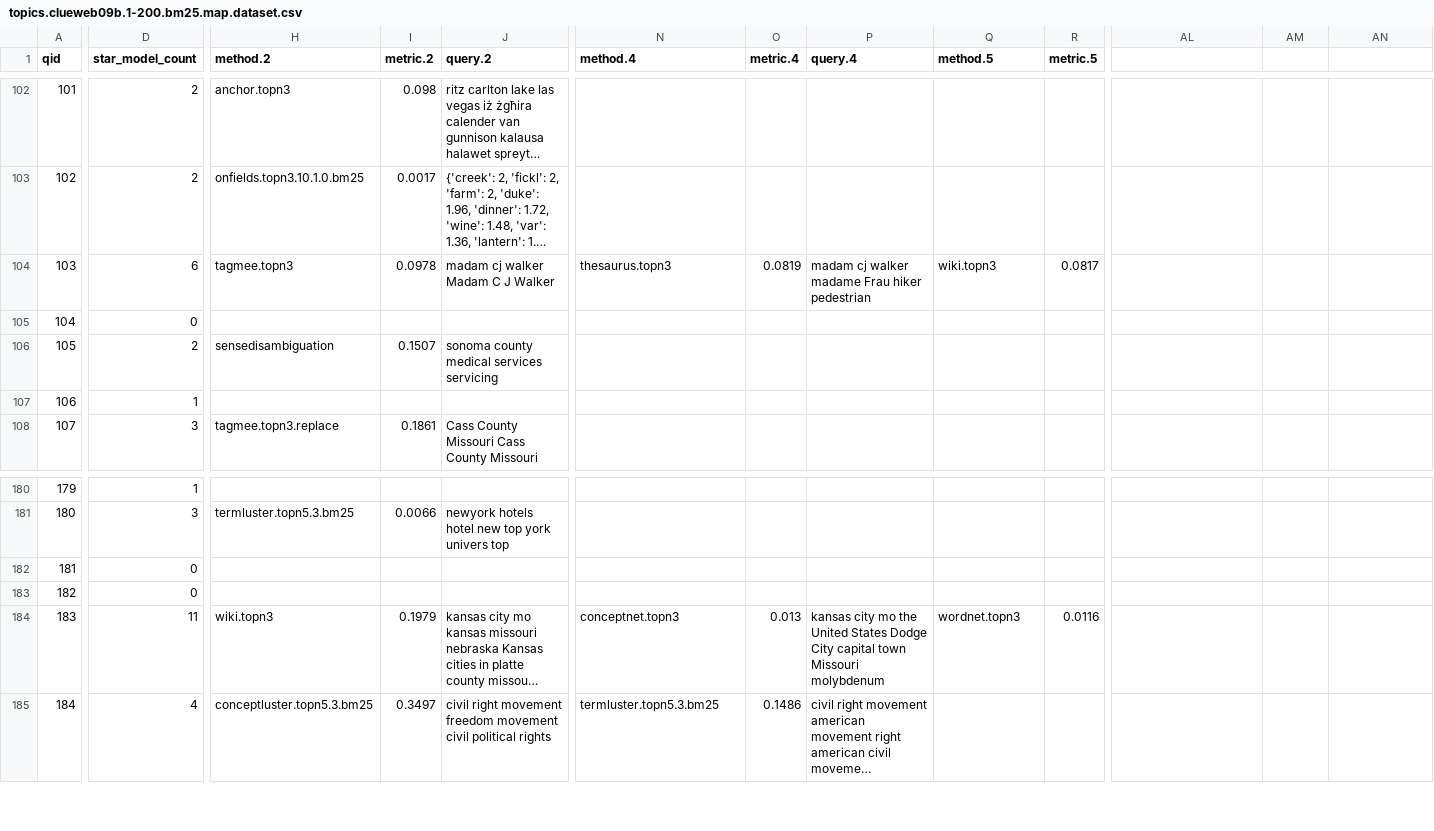
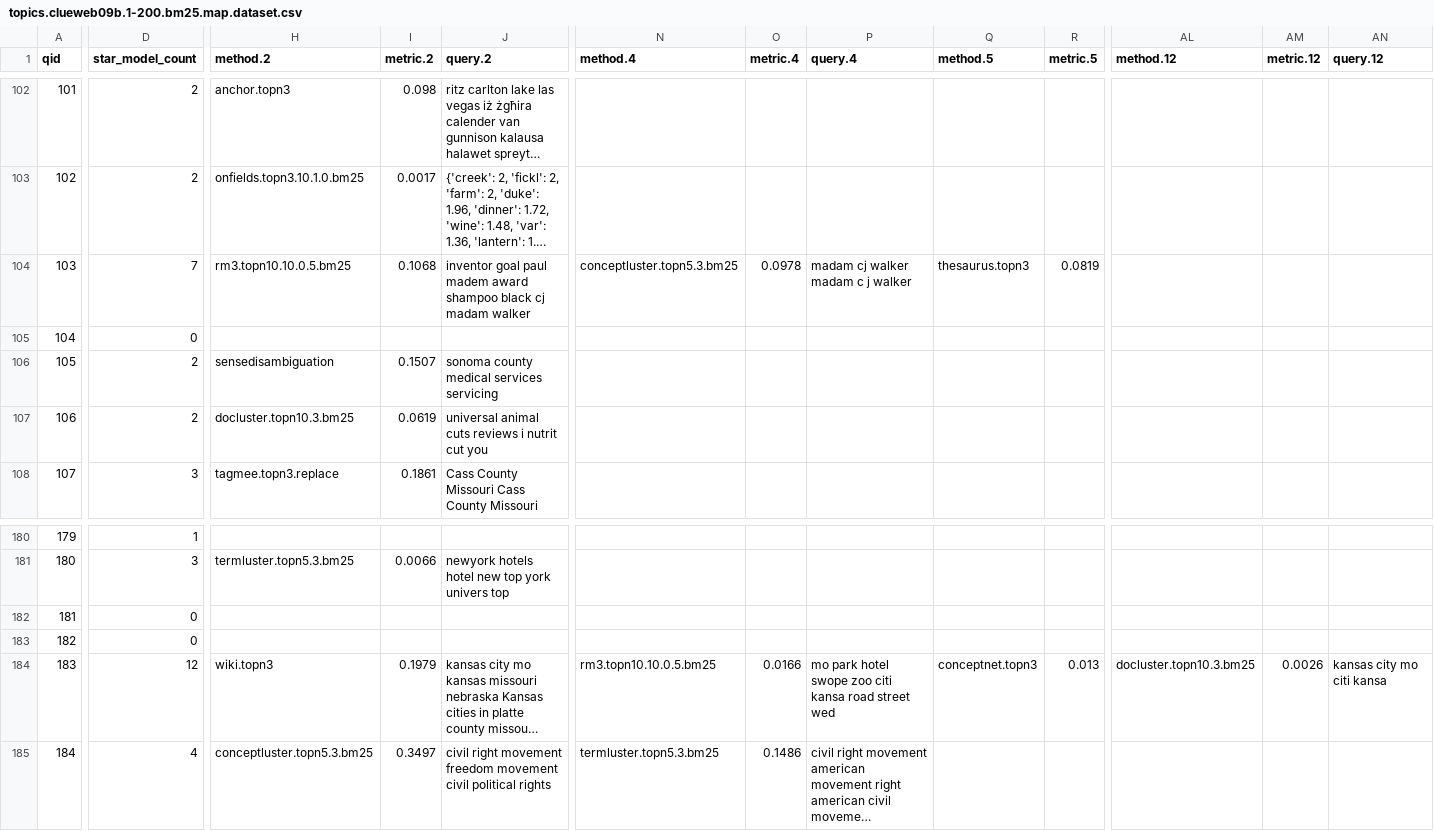
Before and after one commit to hosseinfani/ReQue, a CSV file: ds/qe/clueweb09b/topics.clueweb09b.1-200.bm25.map.dataset.csv, drawn as a sheet; only a part is shown, gaps mark what is left out; long unchanged cells end in …; the diff covers the shown part only; the diff names each change by its address in the sheet, - before the commit and + after, or states it on an @@ line.

```diff
--- a/ds/qe/clueweb09b/topics.clueweb09b.1-200.bm25.map.dataset.csv
+++ b/ds/qe/clueweb09b/topics.clueweb09b.1-200.bm25.map.dataset.csv
-AL1: (empty)
+AL1: method.12
-AM1: (empty)
+AM1: metric.12
-AN1: (empty)
+AN1: query.12
-D104 (star_model_count): 6
+D104 (star_model_count): 7
-H104 (method.2): tagmee.topn3
+H104 (method.2): rm3.topn10.10.0.5.bm25
-I104 (metric.2): 0.0978
+I104 (metric.2): 0.1068
-J104 (query.2): madam cj walker Madam C J Walker
+J104 (query.2): inventor goal paul madem award shampoo black cj madam walker
-N104 (method.4): thesaurus.topn3
+N104 (method.4): conceptluster.topn5.3.bm25
-O104 (metric.4): 0.0819
+O104 (metric.4): 0.0978
-P104 (query.4): madam cj walker madame Frau hiker pedestrian
+P104 (query.4): madam cj walker madam c j walker
-Q104 (method.5): wiki.topn3
+Q104 (method.5): thesaurus.topn3
-R104 (metric.5): 0.0817
+R104 (metric.5): 0.0819
-D107 (star_model_count): 1
+D107 (star_model_count): 2
-H107 (method.2): (empty)
+H107 (method.2): docluster.topn10.3.bm25
-I107 (metric.2): (empty)
+I107 (metric.2): 0.0619
-J107 (query.2): (empty)
+J107 (query.2): universal animal cuts reviews i nutrit cut you
-D184 (star_model_count): 11
+D184 (star_model_count): 12
-N184 (method.4): conceptnet.topn3
+N184 (method.4): rm3.topn10.10.0.5.bm25
-O184 (metric.4): 0.013
+O184 (metric.4): 0.0166
-P184 (query.4): kansas city mo the United States Dodge City capital town Missouri molybdenum
+P184 (query.4): mo park hotel swope zoo citi kansa road street wed
-Q184 (method.5): wordnet.topn3
+Q184 (method.5): conceptnet.topn3
-R184 (metric.5): 0.0116
+R184 (metric.5): 0.013
-AL184 (method.12): (empty)
+AL184 (method.12): docluster.topn10.3.bm25
-AM184 (metric.12): (empty)
+AM184 (metric.12): 0.0026
-AN184 (query.12): (empty)
+AN184 (query.12): kansas city mo citi kansa
```
Also changed, not shown: 133 edited cells elsewhere in this file, ds/qe/clueweb09b/topics.clueweb09b.1-200.qld.map.dataset.csv, ds/qe/clueweb12b13/topics.clueweb12b13.201-300.bm25.map.dataset.csv, 30 other files.
